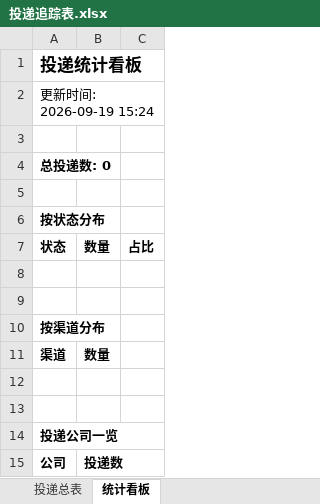
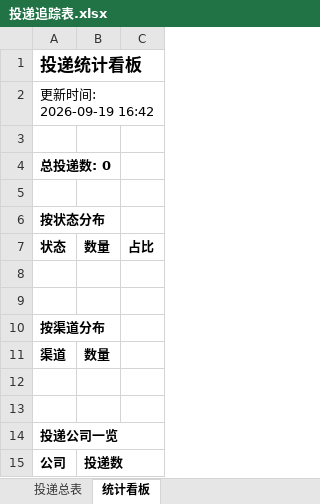
Before and after one commit to songjuxing0102/wenke-radar, an Excel workbook: reports/投递追踪表.xlsx, sheet 统计看板, drawn as a sheet; values as stored, in another font and other column widths than the file's, no borders; the diff names each change by its address in the sheet, - before the commit and + after, or states it on an @@ line.

Commit message:
📰 秋招雷达日报 2026-09-19

```diff
--- a/reports/投递追踪表.xlsx (sheet 统计看板)
+++ b/reports/投递追踪表.xlsx (sheet 统计看板)
-A2: 更新时间: 2026-09-19 15:24
+A2: 更新时间: 2026-09-19 16:42
```
